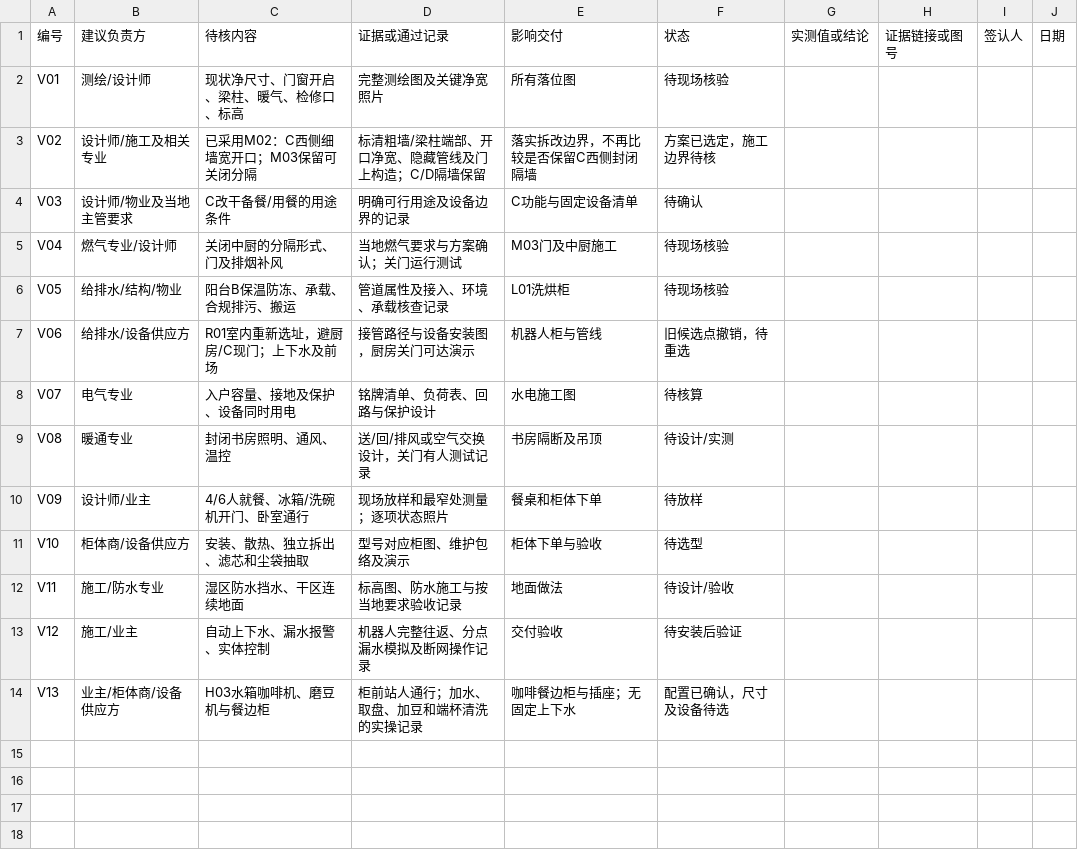
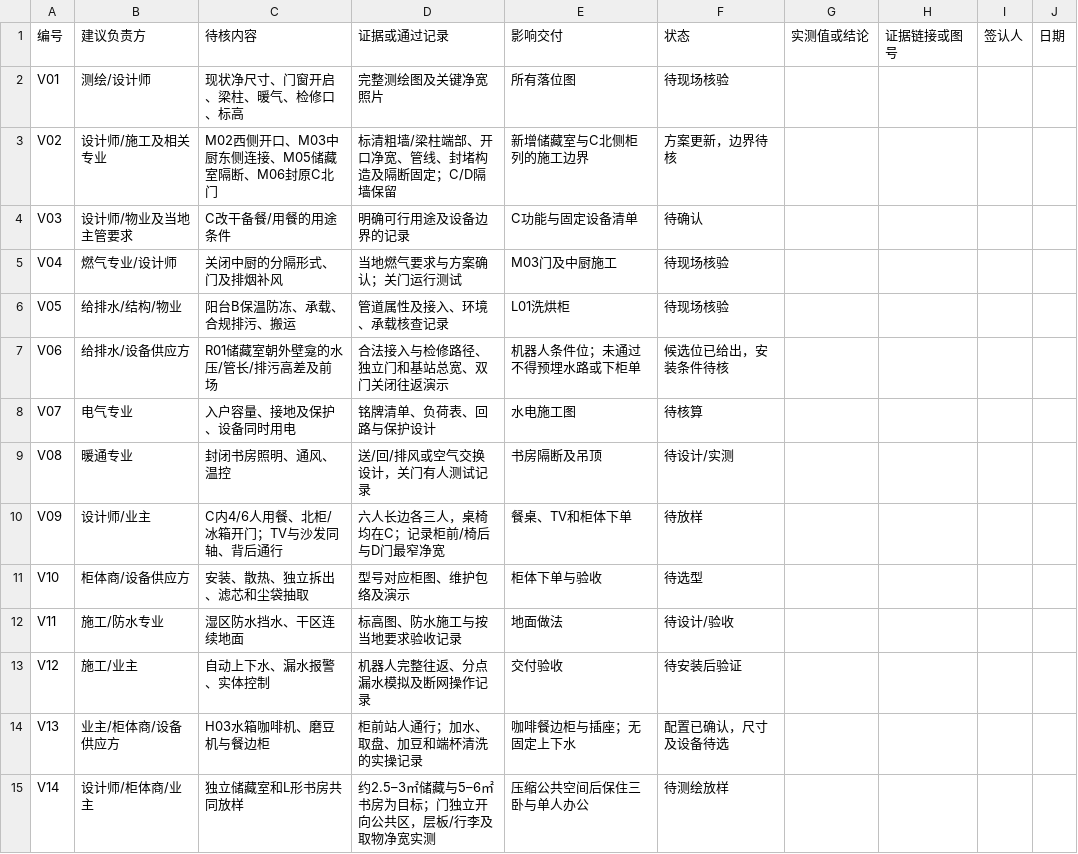
Before and after one commit to zhixuanlyu-beep/176furnish, a CSV file: deliverables/现场核验表.csv, drawn as a sheet.

```diff
--- a/deliverables/现场核验表.csv
+++ b/deliverables/现场核验表.csv
@@ -2,3 +2,3 @@
 V01,测绘/设计师,现状净尺寸、门窗开启、梁柱、暖气、检修口、标高,完整测绘图及关键净宽照片,所有落位图,待现场核验,,,,
-V02,设计师/施工及相关专业,已采用M02：C西侧细墙宽开口；M03保留可关闭分隔,标清粗墙/梁柱端部、开口净宽、隐藏管线及门上构造；C/D隔墙保留,落实拆改边界，不再比较是否保留C西侧封闭隔墙,方案已选定，施工边界待核,,,,
+V02,设计师/施工及相关专业,M02西侧开口、M03中厨东侧连接、M05储藏室隔断、M06封原C北门,标清粗墙/梁柱端部、开口净宽、管线、封堵构造及隔断固定；C/D隔墙保留,新增储藏室与C北侧柜列的施工边界,方案更新，边界待核,,,,
 V03,设计师/物业及当地主管要求,C改干备餐/用餐的用途条件,明确可行用途及设备边界的记录,C功能与固定设备清单,待确认,,,,
@@ -6,6 +6,6 @@ V04,燃气专业/设计师,关闭中厨的分隔形式、门及排烟补风,当
 V05,给排水/结构/物业,阳台B保温防冻、承载、合规排污、搬运,管道属性及接入、环境、承载核查记录,L01洗烘柜,待现场核验,,,,
-V06,给排水/设备供应方,R01室内重新选址，避厨房/C现门；上下水及前场,接管路径与设备安装图，厨房关门可达演示,机器人柜与管线,旧候选点撤销，待重选,,,,
+V06,给排水/设备供应方,R01储藏室朝外壁龛的水压/管长/排污高差及前场,合法接入与检修路径、独立门和基站总宽、双门关闭往返演示,机器人条件位；未通过不得预埋水路或下柜单,候选位已给出，安装条件待核,,,,
 V07,电气专业,入户容量、接地及保护、设备同时用电,铭牌清单、负荷表、回路与保护设计,水电施工图,待核算,,,,
 V08,暖通专业,封闭书房照明、通风、温控,送/回/排风或空气交换设计，关门有人测试记录,书房隔断及吊顶,待设计/实测,,,,
-V09,设计师/业主,4/6人就餐、冰箱/洗碗机开门、卧室通行,现场放样和最窄处测量；逐项状态照片,餐桌和柜体下单,待放样,,,,
+V09,设计师/业主,C内4/6人用餐、北柜/冰箱开门；TV与沙发同轴、背后通行,六人长边各三人，桌椅均在C；记录柜前/椅后与D门最窄净宽,餐桌、TV和柜体下单,待放样,,,,
 V10,柜体商/设备供应方,安装、散热、独立拆出、滤芯和尘袋抽取,型号对应柜图、维护包络及演示,柜体下单与验收,待选型,,,,
@@ -14 +14,2 @@ V12,施工/业主,自动上下水、漏水报警、实体控制,机器人完整
 V13,业主/柜体商/设备供应方,H03水箱咖啡机、磨豆机与餐边柜,柜前站人通行；加水、取盘、加豆和端杯清洗的实操记录,咖啡餐边柜与插座；无固定上下水,配置已确认，尺寸及设备待选,,,,
+V14,设计师/柜体商/业主,独立储藏室和L形书房共同放样,约2.5–3㎡储藏与5–6㎡书房为目标；门独立开向公共区，层板/行李及取物净宽实测,压缩公共空间后保住三卧与单人办公,待测绘放样,,,,
```
Also changed, not shown: deliverables/家具尺寸表.csv, deliverables/新图面积标注.csv, 21 other files.
